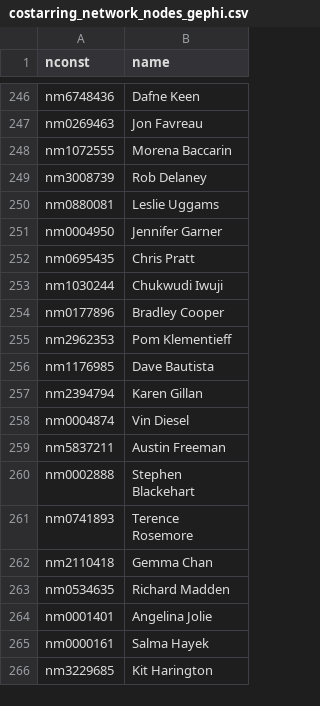
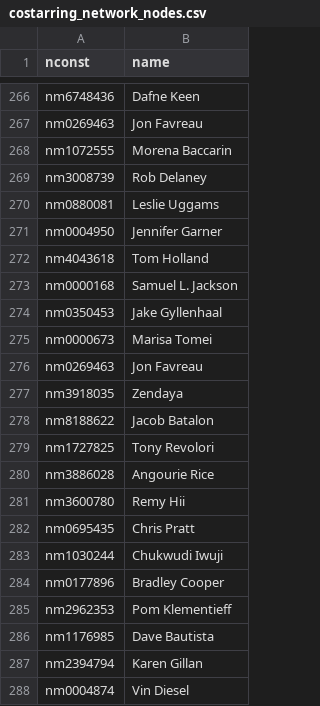
Before and after one commit to sachi-l/COMP0123_CW, a CSV file: networks/costarring_network_nodes.csv (was costarring_network_nodes_gephi.csv), drawn as a sheet; only a part is shown, gaps mark what is left out; the shorter side is filled out with more unchanged rows; the diff covers the shown part only; the diff names each change by its address in the sheet, - before the commit and + after, or states it on an @@ line.

```diff
--- a/costarring_network_nodes_gephi.csv
+++ b/networks/costarring_network_nodes.csv
+row 272: nm4043618 | Tom Holland
+row 273: nm0000168 | Samuel L. Jackson
+row 274: nm0350453 | Jake Gyllenhaal
+row 275: nm0000673 | Marisa Tomei
+row 276: nm0269463 | Jon Favreau
+row 277: nm3918035 | Zendaya
+row 278: nm8188622 | Jacob Batalon
+row 279: nm1727825 | Tony Revolori
+row 280: nm3886028 | Angourie Rice
+row 281: nm3600780 | Remy Hii
```
Also changed, not shown: 20 added rows elsewhere in this file, combined_costarring_network.csv, logistics/mcu_movies.csv, 8 other files.
